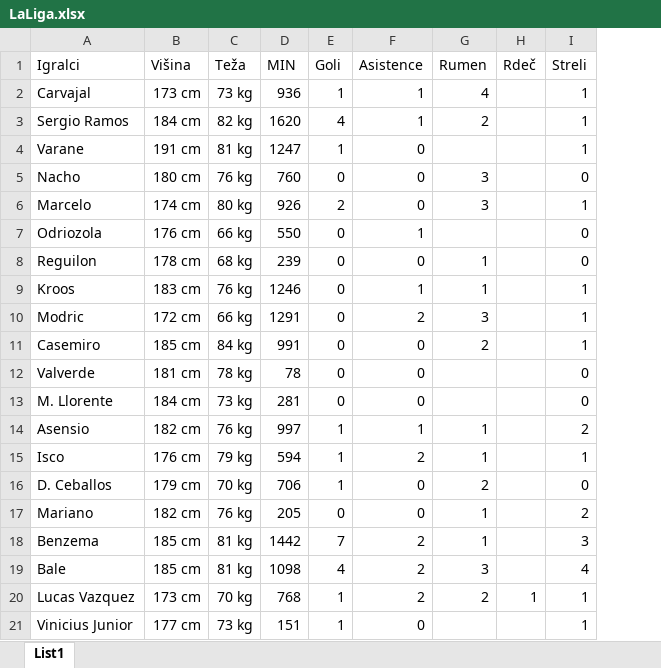
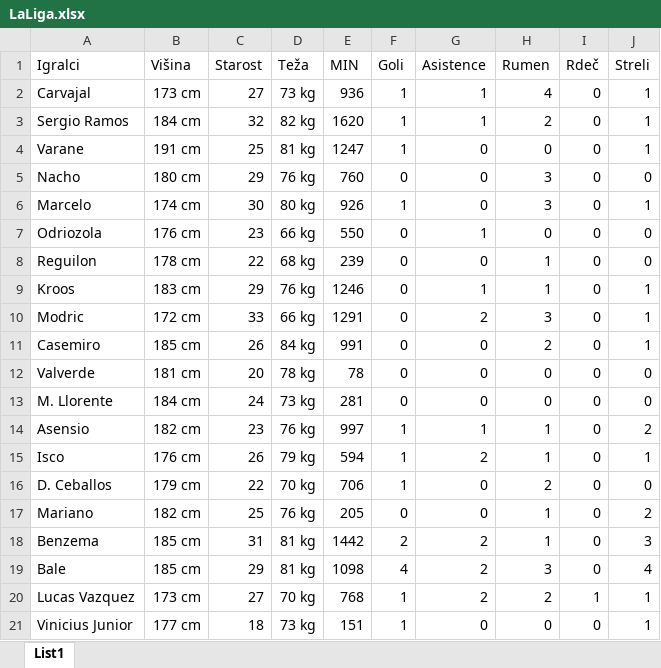
Before and after one commit to domjanic77/ROM, an Excel workbook: projekt_1/LaLiga.xlsx, sheet List1, drawn as a sheet; values as stored, in another font and other column widths than the file's, no borders; addresses are those after the commit; the diff names each change by its address in the sheet, - before the commit and + after, or states it on an @@ line.

```diff
--- a/projekt_1/LaLiga.xlsx (sheet List1)
+++ b/projekt_1/LaLiga.xlsx (sheet List1)
+column C (Starost), rows 2-21: 27 | 32 | 25 | 29 | 30 | 23 | 22 | 29 | 33 | 26 | 20 | 24 | 23 | 26 | 22 | 25 | 31 | 29 | 27 | 18
-I2:I19 (Rdeč): (empty)
+I2:I19 (Rdeč): 0
-F3 (Goli): 4
+F3 (Goli): 1
-H4 (Rumen): (empty)
+H4 (Rumen): 0
-F6 (Goli): 2
+F6 (Goli): 1
-H7 (Rumen): (empty)
+H7 (Rumen): 0
-H12:H13 (Rumen): (empty)
+H12:H13 (Rumen): 0
-F18 (Goli): 7
+F18 (Goli): 2
-H21 (Rumen): (empty)
+H21 (Rumen): 0
-I21 (Rdeč): (empty)
+I21 (Rdeč): 0
```
Also changed, not shown: 12 other files.
